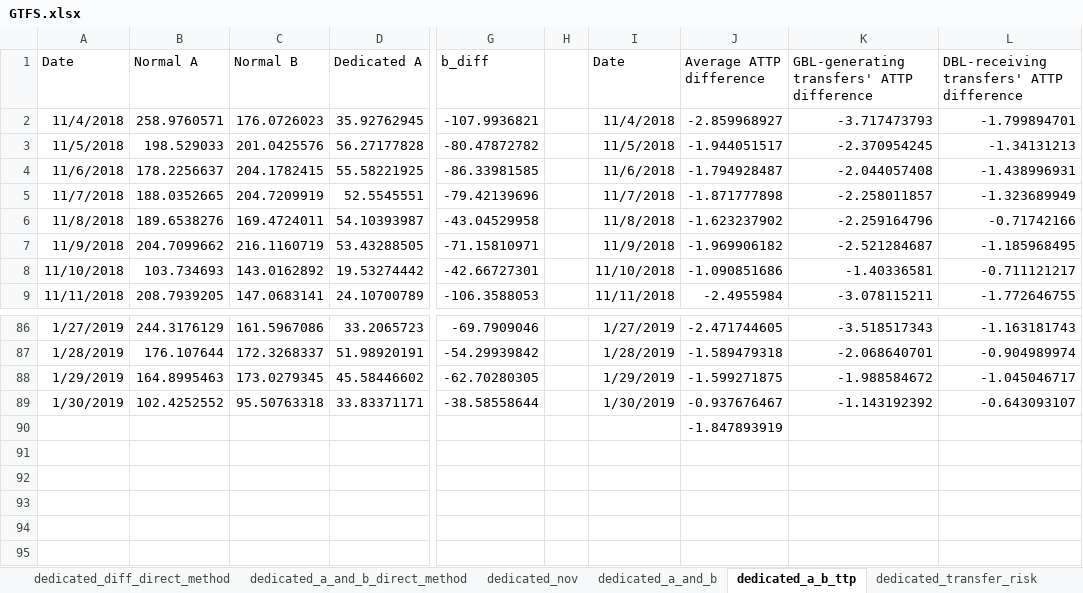
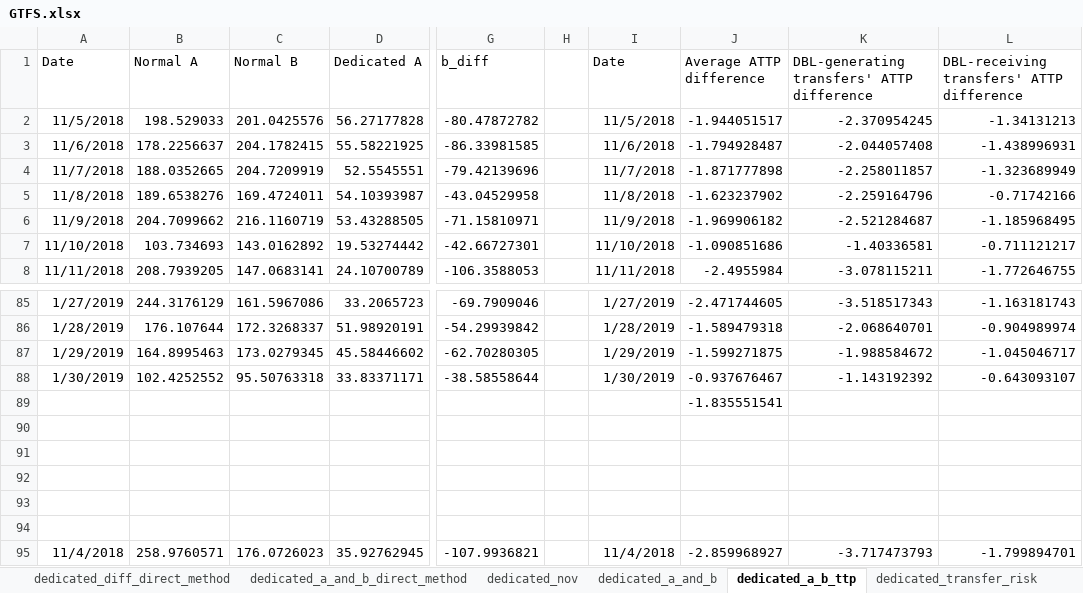
Before and after one commit to luyuliu/transfer, an Excel workbook: doc/GTFS.xlsx, sheet dedicated_a_b_ttp, drawn as a sheet; only a part is shown, gaps mark what is left out; values as stored, in another font and other column widths than the file's, no borders; charts and pictures not drawn; addresses are those after the commit; rows hold the shown columns only; the diff names each change by its address in the sheet, - before the commit and + after, or states it on an @@ line.

```diff
--- a/doc/GTFS.xlsx (sheet dedicated_a_b_ttp)
+++ b/doc/GTFS.xlsx (sheet dedicated_a_b_ttp)
-K1: GBL-generating transfers' ATTP difference
+K1: DBL-generating transfers' ATTP difference
-J89 (Average ATTP difference): -1.847893919
+J89 (Average ATTP difference): -1.835551541
+row 90: (empty)
+row 91: (empty)
+row 92: (empty)
+row 93: (empty)
+row 94: (empty)
@@ row 2 moved to row 95: 11/4/2018 @@
```
Also changed, not shown: sheet ded_tr_plot, formulas that keep their value, charts or pictures, doc/APC-GTFS.xlsx, 17 other files.
